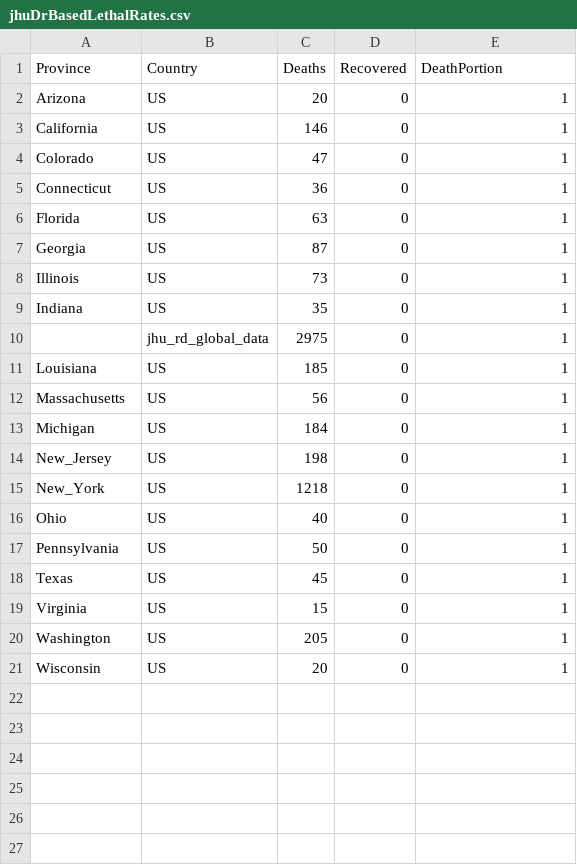
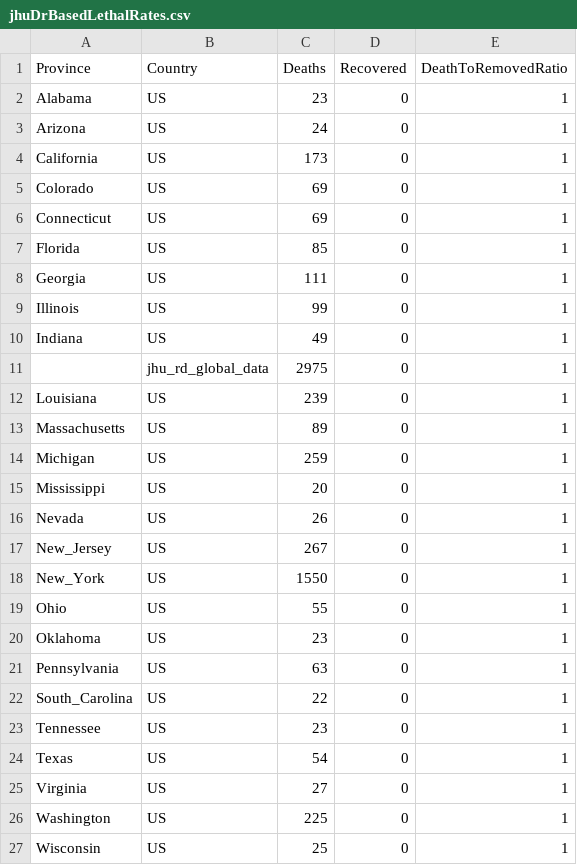
Before and after one commit to Yet-Another-Team/covid19-global-forecasting, a CSV file: lethal_rates/jhuDrBasedLethalRates.csv, drawn as a sheet.

Commit message:
lethal rates calculation update

```diff
--- a/lethal_rates/jhuDrBasedLethalRates.csv
+++ b/lethal_rates/jhuDrBasedLethalRates.csv
@@ -1,21 +1,27 @@
-"Province","Country","Deaths","Recovered","DeathPortion"
-"Arizona","US",20,0,1
-"California","US",146,0,1
-"Colorado","US",47,0,1
-"Connecticut","US",36,0,1
-"Florida","US",63,0,1
-"Georgia","US",87,0,1
-"Illinois","US",73,0,1
-"Indiana","US",35,0,1
+"Province","Country","Deaths","Recovered","DeathToRemovedRatio"
+"Alabama","US",23,0,1
+"Arizona","US",24,0,1
+"California","US",173,0,1
+"Colorado","US",69,0,1
+"Connecticut","US",69,0,1
+"Florida","US",85,0,1
+"Georgia","US",111,0,1
+"Illinois","US",99,0,1
+"Indiana","US",49,0,1
 "","jhu_rd_global_data",2975,0,1
-"Louisiana","US",185,0,1
-"Massachusetts","US",56,0,1
-"Michigan","US",184,0,1
-"New_Jersey","US",198,0,1
-"New_York","US",1218,0,1
-"Ohio","US",40,0,1
-"Pennsylvania","US",50,0,1
-"Texas","US",45,0,1
-"Virginia","US",15,0,1
-"Washington","US",205,0,1
-"Wisconsin","US",20,0,1
+"Louisiana","US",239,0,1
+"Massachusetts","US",89,0,1
+"Michigan","US",259,0,1
+"Mississippi","US",20,0,1
+"Nevada","US",26,0,1
+"New_Jersey","US",267,0,1
+"New_York","US",1550,0,1
+"Ohio","US",55,0,1
+"Oklahoma","US",23,0,1
+"Pennsylvania","US",63,0,1
+"South_Carolina","US",22,0,1
+"Tennessee","US",23,0,1
+"Texas","US",54,0,1
+"Virginia","US",27,0,1
+"Washington","US",225,0,1
+"Wisconsin","US",25,0,1
```
Also changed, not shown: 5 other files.
